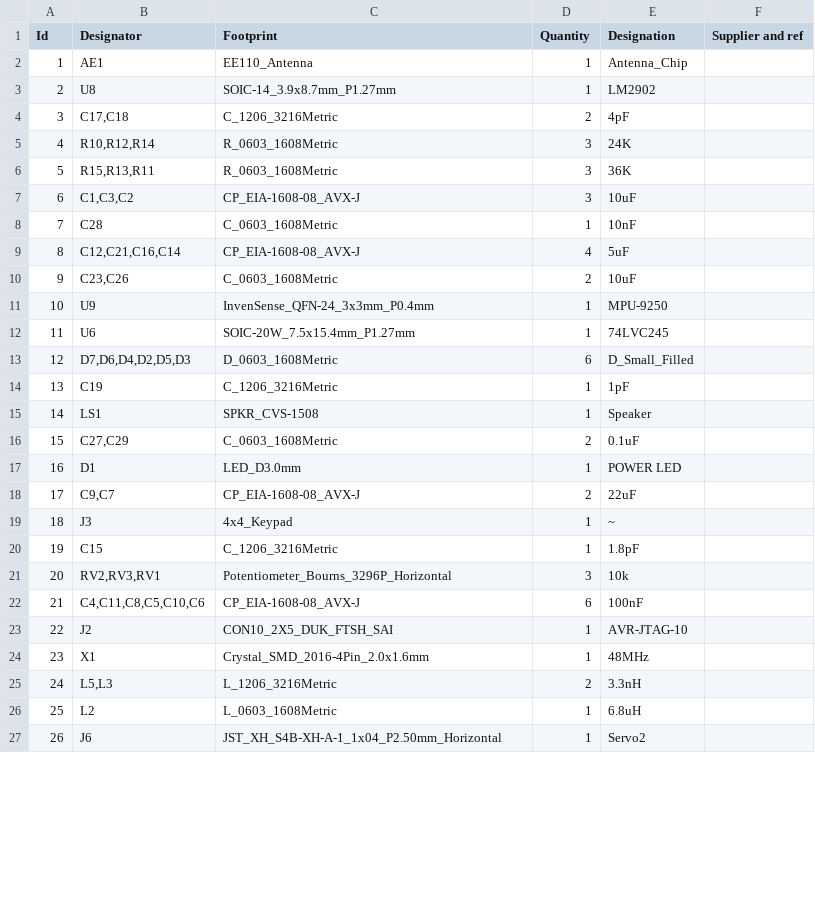
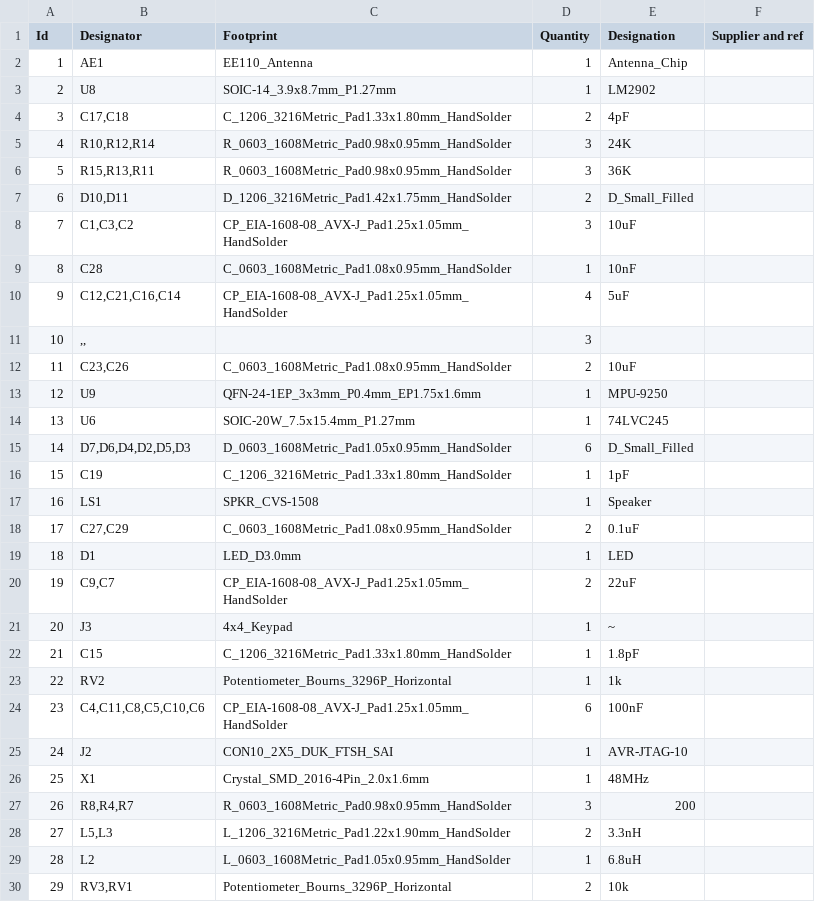
Before and after one commit to akrivka/WALL-E, a CSV file: alpha_board/hardware/bill_of_materials.csv, drawn as a sheet; only a part is shown; removed rows and columns are numbered as before the commit, all else as after; the diff covers the shown part only; the diff names each change by its address in the sheet, - before the commit and + after, or states it on an @@ line.

```diff
--- a/alpha_board/hardware/bill_of_materials.csv
+++ b/alpha_board/hardware/bill_of_materials.csv
-C4 (Footprint): C_1206_3216Metric
+C4 (Footprint): C_1206_3216Metric_Pad1.33x1.80mm_HandSolder
-C5:C6 (Footprint): R_0603_1608Metric
+C5:C6 (Footprint): R_0603_1608Metric_Pad0.98x0.95mm_HandSolder
+row 7: 6 | D10,D11 | D_1206_3216Metric_Pad1.42x1.75mm_HandSolder | 2 | D_Small_Filled
@@ column A (Id) renumbered from row 8 down @@
-C8 (Footprint): CP_EIA-1608-08_AVX-J
+C8 (Footprint): CP_EIA-1608-08_AVX-J_Pad1.25x1.05mm_HandSolder
-C9 (Footprint): C_0603_1608Metric
+C9 (Footprint): C_0603_1608Metric_Pad1.08x0.95mm_HandSolder
-C10 (Footprint): CP_EIA-1608-08_AVX-J
+C10 (Footprint): CP_EIA-1608-08_AVX-J_Pad1.25x1.05mm_HandSolder
+row 11: 10 | ,, |  | 3
-C12 (Footprint): C_0603_1608Metric
+C12 (Footprint): C_0603_1608Metric_Pad1.08x0.95mm_HandSolder
-C13 (Footprint): InvenSense_QFN-24_3x3mm_P0.4mm
+C13 (Footprint): QFN-24-1EP_3x3mm_P0.4mm_EP1.75x1.6mm
-C15 (Footprint): D_0603_1608Metric
+C15 (Footprint): D_0603_1608Metric_Pad1.05x0.95mm_HandSolder
-C16 (Footprint): C_1206_3216Metric
+C16 (Footprint): C_1206_3216Metric_Pad1.33x1.80mm_HandSolder
-C18 (Footprint): C_0603_1608Metric
+C18 (Footprint): C_0603_1608Metric_Pad1.08x0.95mm_HandSolder
-E19 (Designation): POWER LED
+E19 (Designation): LED
-C20 (Footprint): CP_EIA-1608-08_AVX-J
+C20 (Footprint): CP_EIA-1608-08_AVX-J_Pad1.25x1.05mm_HandSolder
-C22 (Footprint): C_1206_3216Metric
+C22 (Footprint): C_1206_3216Metric_Pad1.33x1.80mm_HandSolder
-row 21: 20 | RV2,RV3,RV1 | Potentiometer_Bourns_3296P_Horizontal | 3 | 10k
+row 23: 22 | RV2 | Potentiometer_Bourns_3296P_Horizontal | 1 | 1k
-C24 (Footprint): CP_EIA-1608-08_AVX-J
+C24 (Footprint): CP_EIA-1608-08_AVX-J_Pad1.25x1.05mm_HandSolder
+row 27: 26 | R8,R4,R7 | R_0603_1608Metric_Pad0.98x0.95mm_HandSolder | 3 | 200
-C28 (Footprint): L_1206_3216Metric
+C28 (Footprint): L_1206_3216Metric_Pad1.22x1.90mm_HandSolder
-C29 (Footprint): L_0603_1608Metric
+C29 (Footprint): L_0603_1608Metric_Pad1.05x0.95mm_HandSolder
-row 27: 26 | J6 | JST_XH_S4B-XH-A-1_1x04_P2.50mm_Horizontal | 1 | Servo2
+row 30: 29 | RV3,RV1 | Potentiometer_Bourns_3296P_Horizontal | 2 | 10k
```
Also changed, not shown: 2 added rows, 2 removed rows and 18 edited cells elsewhere in this file, 40 other files.
